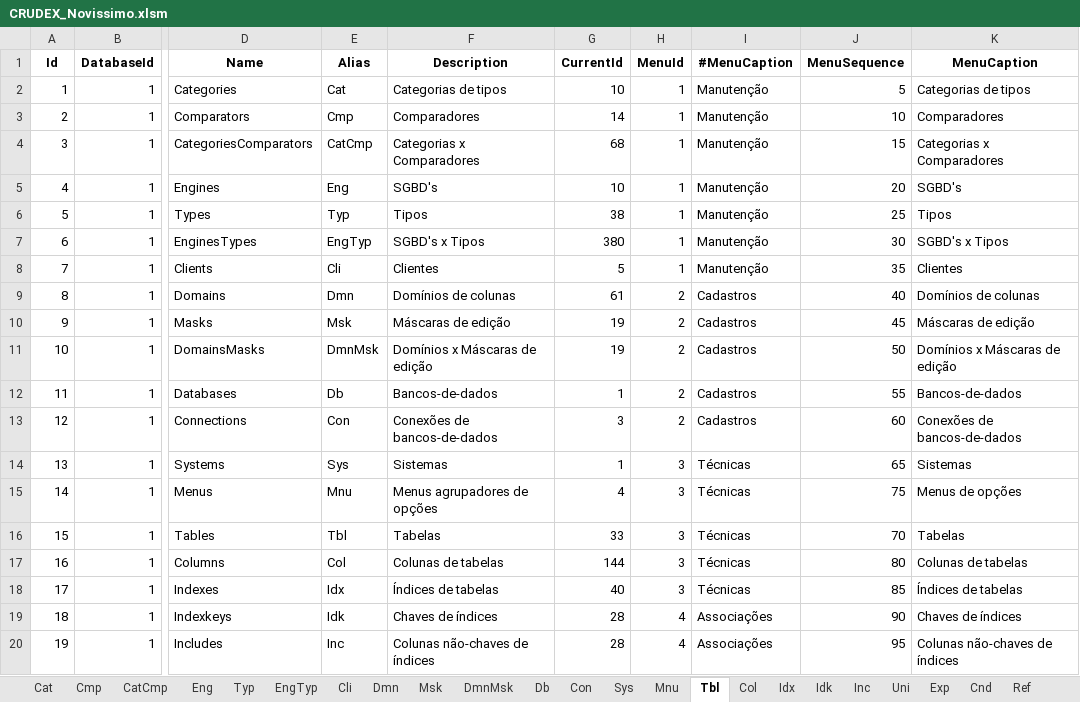
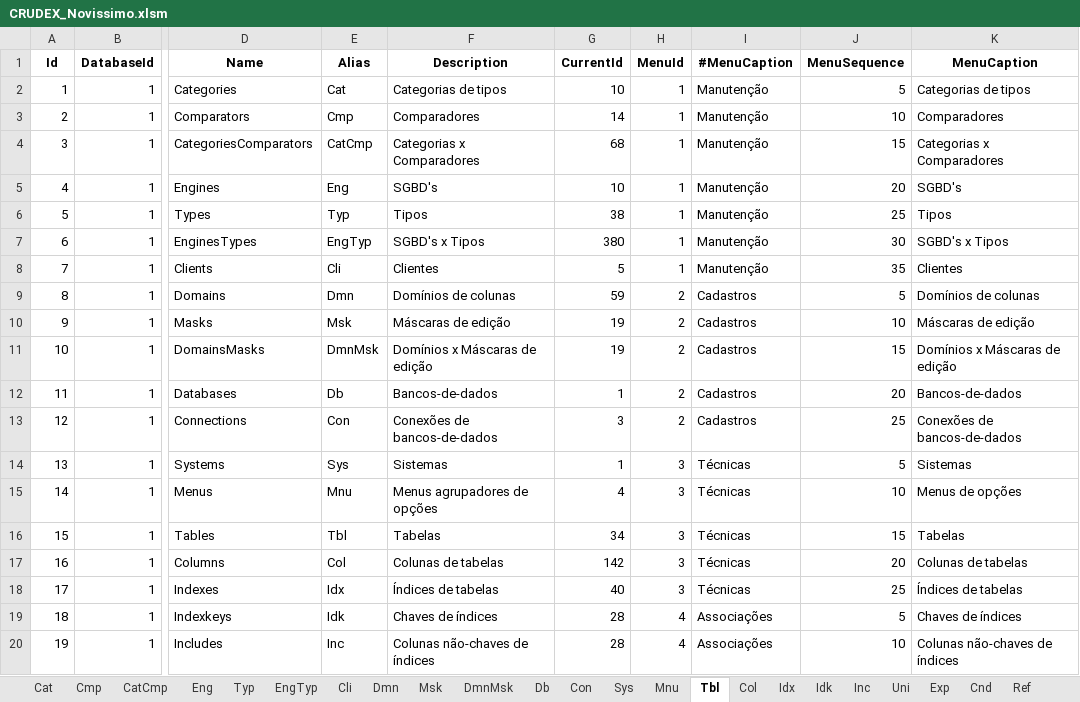
Before and after one commit to joaolabrego/CRUDEX, an Excel workbook: CRUDEX/StaticFiles/Assets/CRUDEX_Novissimo.xlsm, sheet Tbl, drawn as a sheet; only a part is shown, gaps mark what is left out; values as stored, in another font and other column widths than the file's, no borders; the diff covers the shown part only; the diff names each change by its address in the sheet, - before the commit and + after, or states it on an @@ line.

```diff
--- a/CRUDEX/StaticFiles/Assets/CRUDEX_Novissimo.xlsm (sheet Tbl)
+++ b/CRUDEX/StaticFiles/Assets/CRUDEX_Novissimo.xlsm (sheet Tbl)
-G9 (CurrentId): 61
+G9 (CurrentId): 59
-J9 (MenuSequence): 40
+J9 (MenuSequence): 5
-J10 (MenuSequence): 45
+J10 (MenuSequence): 10
-J11 (MenuSequence): 50
+J11 (MenuSequence): 15
-J12 (MenuSequence): 55
+J12 (MenuSequence): 20
-J13 (MenuSequence): 60
+J13 (MenuSequence): 25
-J14 (MenuSequence): 65
+J14 (MenuSequence): 5
-J15 (MenuSequence): 75
+J15 (MenuSequence): 10
-G16 (CurrentId): 33
+G16 (CurrentId): 34
-J16 (MenuSequence): 70
+J16 (MenuSequence): 15
-G17 (CurrentId): 144
+G17 (CurrentId): 142
-J17 (MenuSequence): 80
+J17 (MenuSequence): 20
-J18 (MenuSequence): 85
+J18 (MenuSequence): 25
-J19 (MenuSequence): 90
+J19 (MenuSequence): 5
-J20 (MenuSequence): 95
+J20 (MenuSequence): 10
```
Also changed, not shown: 2 added rows, 1 removed row, 20 edited cells and row numbers in column A elsewhere in this sheet, sheet Col, sheet Dmn, sheet Scr, sheet Inc, sheet Idk, sheet Idx, 9 more sheets, other sheet tabs, formulas that keep their value, 4 other files.
